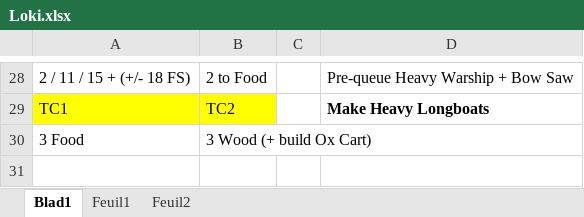
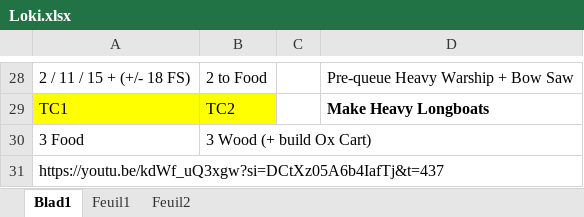
Before and after one commit to DoDLooki/DeitiesOfDeath, an Excel workbook: dist/assets/BOs/Loki.xlsx, sheet Blad1, drawn as a sheet; only a part is shown, gaps mark what is left out; values as stored, in another font and other column widths than the file's, no borders; the diff names each change by its address in the sheet, - before the commit and + after, or states it on an @@ line.

```diff
--- a/dist/assets/BOs/Loki.xlsx (sheet Blad1)
+++ b/dist/assets/BOs/Loki.xlsx (sheet Blad1)
+row 31: https://youtu.be/kdWf_uQ3xgw?si=DCtXz05A6b4IafTj&t=437
```
Also changed, not shown: sheet Feuil2, sheet Feuil1, dist/assets/BOs/Kronos.xlsx, dist/assets/BOs/Poseidon.xlsx, 10 other files.
